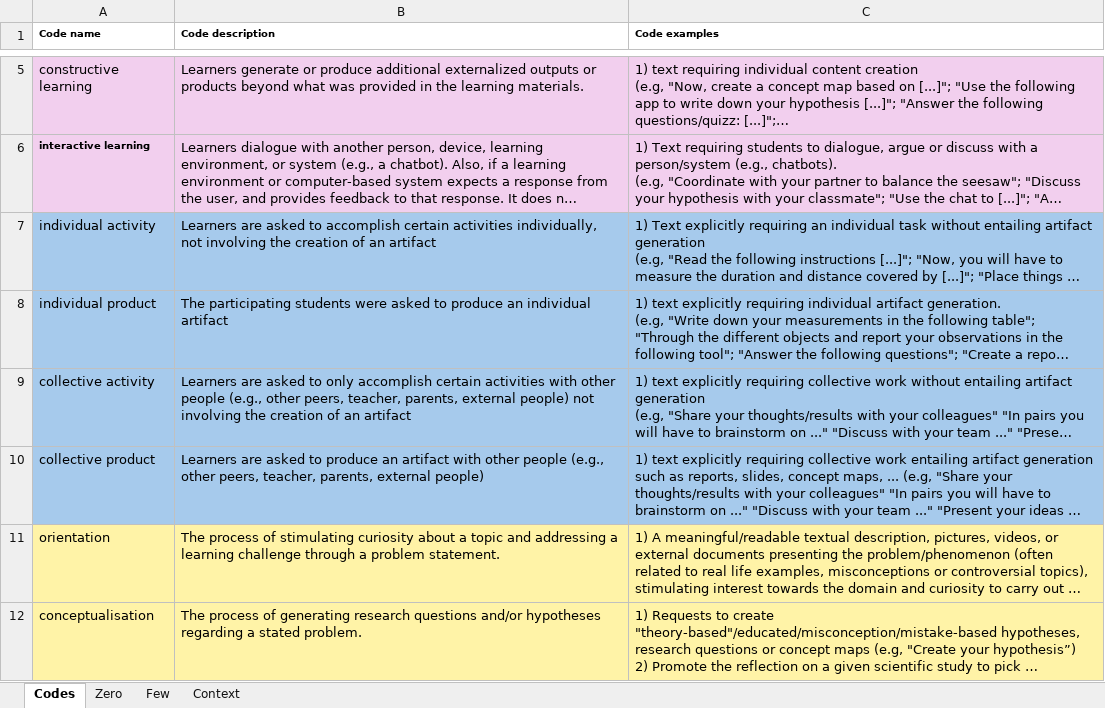
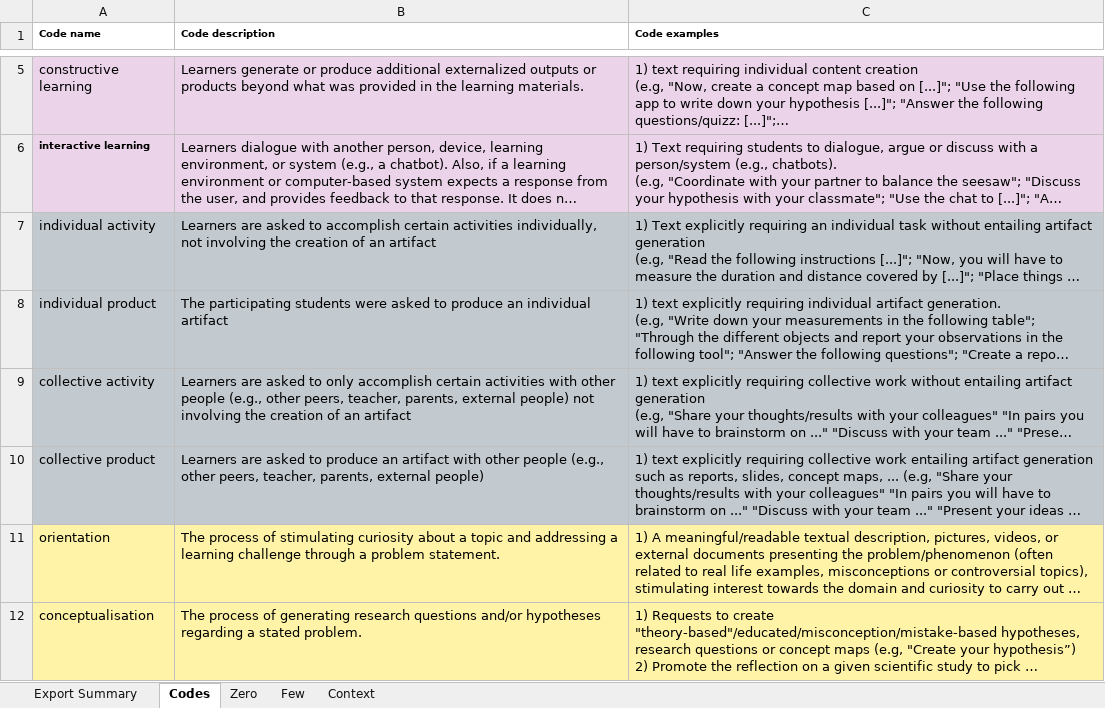
Before and after one commit to saban7/ChusCodification, an Excel workbook: Codebook.xlsx, sheet Codes, drawn as a sheet; only a part is shown, gaps mark what is left out; long unchanged cells end in …; values as stored, in another font and other column widths than the file's, no borders; the diff names each change by its address in the sheet, - before the commit and + after, or states it on an @@ line.

```diff
--- a/Codebook.xlsx (sheet Codes)
+++ b/Codebook.xlsx (sheet Codes)
+sheet tab: Export Summary
-A7:C10 fill: #A6CAEC
+A7:C10 fill: #C2C9CF
```
Also changed, not shown: sheet Context, sheet Zero, sheet Few.
